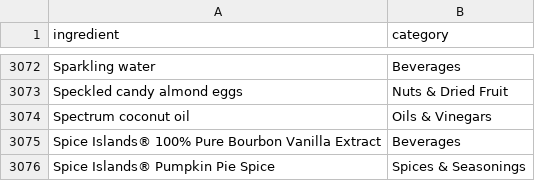
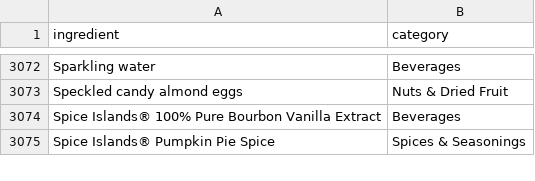
Before and after one commit to GregorStocks/ramekin, a CSV file: data/ingredient-categories.csv, drawn as a sheet; only a part is shown, gaps mark what is left out; the diff names each change by its address in the sheet, - before the commit and + after, or states it on an @@ line.

```diff
--- a/data/ingredient-categories.csv
+++ b/data/ingredient-categories.csv
-row 3074: Spectrum coconut oil | Oils & Vinegars
```
Also changed, not shown: 4 other files.
